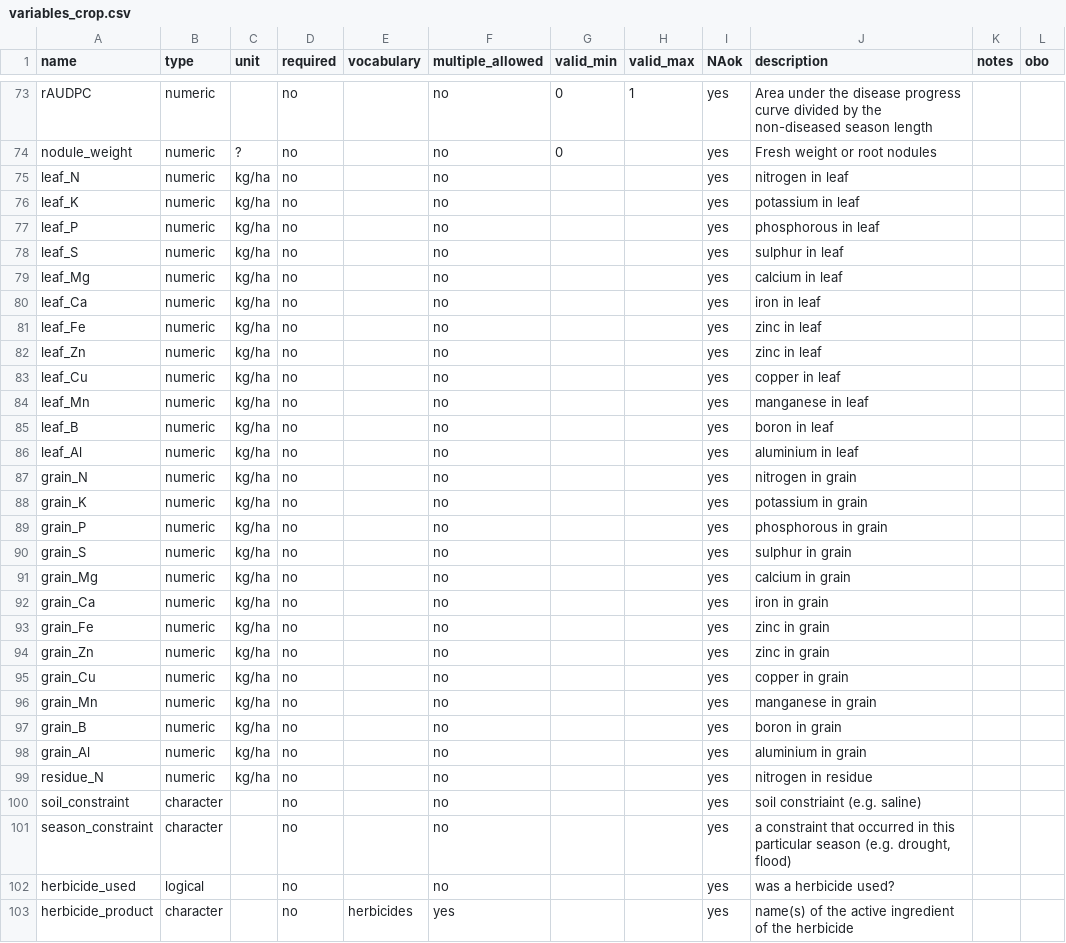
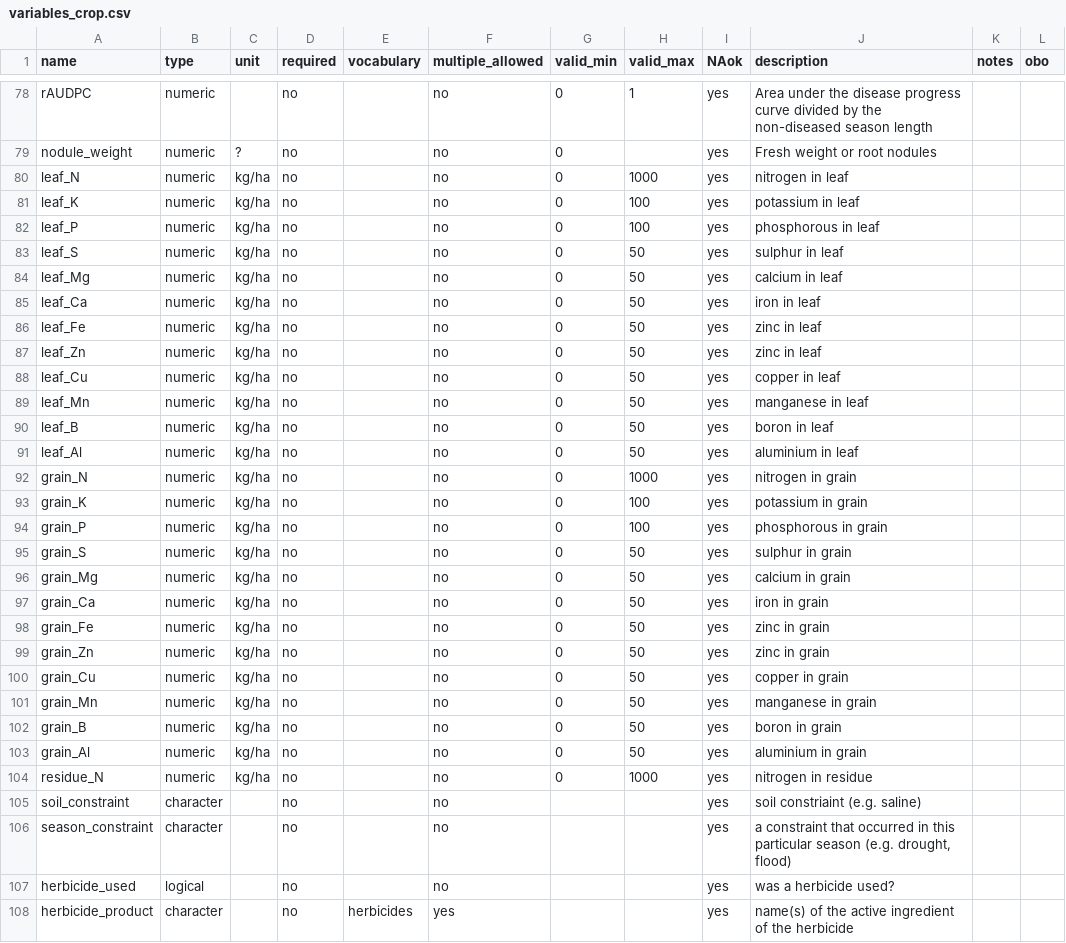
Before and after one commit to reagro/carobiner, a CSV file: inst/terms/variables_crop.csv, drawn as a sheet; only a part is shown, gaps mark what is left out; the diff covers the shown part only.

Commit message:
update terms

```diff
--- a/inst/terms/variables_crop.csv
+++ b/inst/terms/variables_crop.csv
@@ -74,27 +79,27 @@ rAUDPC,numeric,,no,,no,0,1,yes,Area under the disease progress curve divided by
 nodule_weight,numeric,?,no,,no,0,,yes,Fresh weight or root nodules,,
-leaf_N,numeric,kg/ha,no,,no,,,yes,nitrogen in leaf,,
-leaf_K,numeric,kg/ha,no,,no,,,yes,potassium in leaf,,
-leaf_P,numeric,kg/ha,no,,no,,,yes,phosphorous in leaf,,
-leaf_S,numeric,kg/ha,no,,no,,,yes,sulphur in leaf,,
-leaf_Mg,numeric,kg/ha,no,,no,,,yes,calcium in leaf,,
-leaf_Ca,numeric,kg/ha,no,,no,,,yes,iron in leaf,,
-leaf_Fe,numeric,kg/ha,no,,no,,,yes,zinc in leaf,,
-leaf_Zn,numeric,kg/ha,no,,no,,,yes,zinc in leaf,,
-leaf_Cu,numeric,kg/ha,no,,no,,,yes,copper in leaf,,
-leaf_Mn,numeric,kg/ha,no,,no,,,yes,manganese in leaf,,
-leaf_B,numeric,kg/ha,no,,no,,,yes,boron in leaf,,
-leaf_Al,numeric,kg/ha,no,,no,,,yes,aluminium in leaf,,
-grain_N,numeric,kg/ha,no,,no,,,yes,nitrogen in grain,,
-grain_K,numeric,kg/ha,no,,no,,,yes,potassium in grain,,
-grain_P,numeric,kg/ha,no,,no,,,yes,phosphorous in grain,,
-grain_S,numeric,kg/ha,no,,no,,,yes,sulphur in grain,,
-grain_Mg,numeric,kg/ha,no,,no,,,yes,calcium in grain,,
-grain_Ca,numeric,kg/ha,no,,no,,,yes,iron in grain,,
-grain_Fe,numeric,kg/ha,no,,no,,,yes,zinc in grain,,
-grain_Zn,numeric,kg/ha,no,,no,,,yes,zinc in grain,,
-grain_Cu,numeric,kg/ha,no,,no,,,yes,copper in grain,,
-grain_Mn,numeric,kg/ha,no,,no,,,yes,manganese in grain,,
-grain_B,numeric,kg/ha,no,,no,,,yes,boron in grain,,
-grain_Al,numeric,kg/ha,no,,no,,,yes,aluminium in grain,,
-residue_N,numeric,kg/ha,no,,no,,,yes,nitrogen in residue,,
+leaf_N,numeric,kg/ha,no,,no,0,1000,yes,nitrogen in leaf,,
+leaf_K,numeric,kg/ha,no,,no,0,100,yes,potassium in leaf,,
+leaf_P,numeric,kg/ha,no,,no,0,100,yes,phosphorous in leaf,,
+leaf_S,numeric,kg/ha,no,,no,0,50,yes,sulphur in leaf,,
+leaf_Mg,numeric,kg/ha,no,,no,0,50,yes,calcium in leaf,,
+leaf_Ca,numeric,kg/ha,no,,no,0,50,yes,iron in leaf,,
+leaf_Fe,numeric,kg/ha,no,,no,0,50,yes,zinc in leaf,,
+leaf_Zn,numeric,kg/ha,no,,no,0,50,yes,zinc in leaf,,
+leaf_Cu,numeric,kg/ha,no,,no,0,50,yes,copper in leaf,,
+leaf_Mn,numeric,kg/ha,no,,no,0,50,yes,manganese in leaf,,
+leaf_B,numeric,kg/ha,no,,no,0,50,yes,boron in leaf,,
+leaf_Al,numeric,kg/ha,no,,no,0,50,yes,aluminium in leaf,,
+grain_N,numeric,kg/ha,no,,no,0,1000,yes,nitrogen in grain,,
+grain_K,numeric,kg/ha,no,,no,0,100,yes,potassium in grain,,
+grain_P,numeric,kg/ha,no,,no,0,100,yes,phosphorous in grain,,
+grain_S,numeric,kg/ha,no,,no,0,50,yes,sulphur in grain,,
+grain_Mg,numeric,kg/ha,no,,no,0,50,yes,calcium in grain,,
+grain_Ca,numeric,kg/ha,no,,no,0,50,yes,iron in grain,,
+grain_Fe,numeric,kg/ha,no,,no,0,50,yes,zinc in grain,,
+grain_Zn,numeric,kg/ha,no,,no,0,50,yes,zinc in grain,,
+grain_Cu,numeric,kg/ha,no,,no,0,50,yes,copper in grain,,
+grain_Mn,numeric,kg/ha,no,,no,0,50,yes,manganese in grain,,
+grain_B,numeric,kg/ha,no,,no,0,50,yes,boron in grain,,
+grain_Al,numeric,kg/ha,no,,no,0,50,yes,aluminium in grain,,
+residue_N,numeric,kg/ha,no,,no,0,1000,yes,nitrogen in residue,,
 soil_constraint,character,,no,,no,,,yes,soil constriaint (e.g. saline),,
```
Also changed, not shown: 12 added rows and 30 edited cells elsewhere in this file, inst/terms/groups.csv, inst/terms/values_insecticides.csv, 8 other files.
